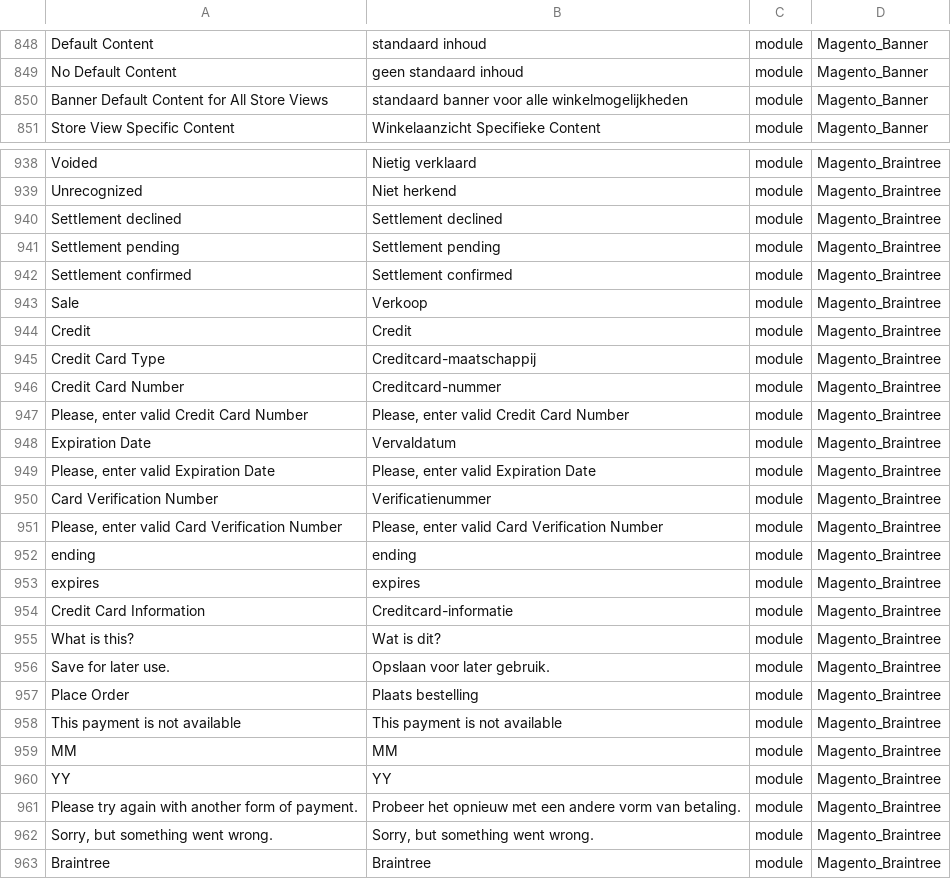
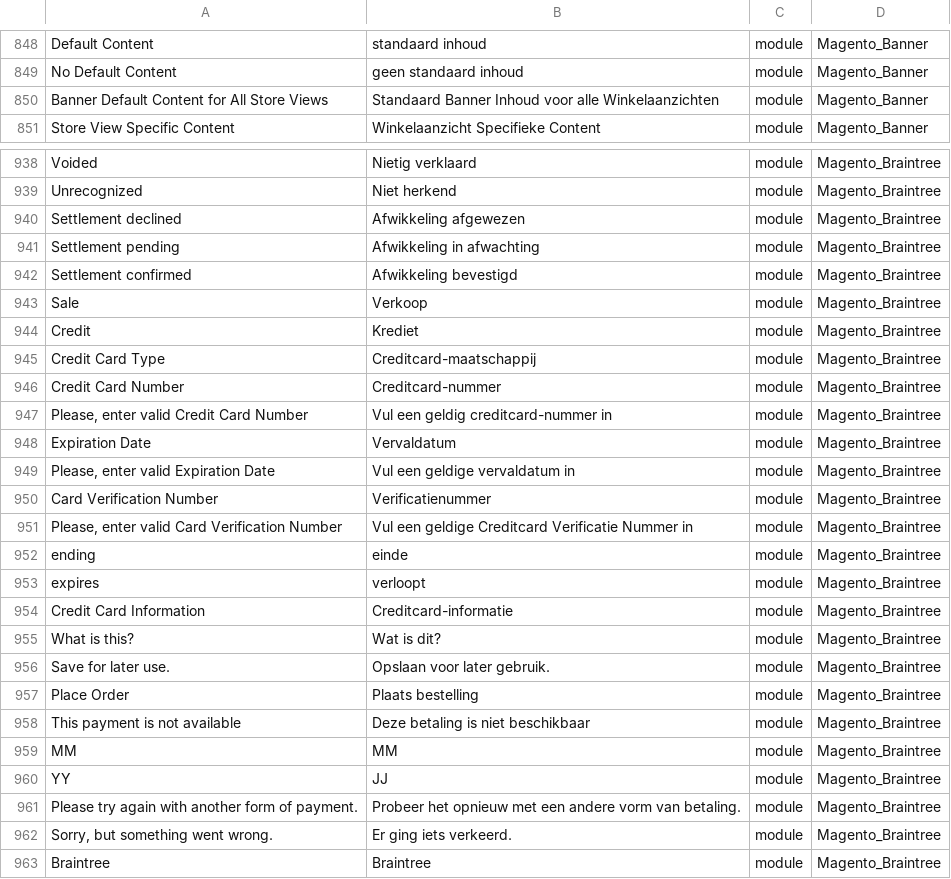
Before and after one commit to ho-nl/magento2-nl_NL, a CSV file: nl_NL.csv, drawn as a sheet; only a part is shown, gaps mark what is left out; the diff covers the shown part only; the diff names each change by its address in the sheet, - before the commit and + after, or states it on an @@ line.

Commit message:
Imported translations from crowdin

```diff
--- a/nl_NL.csv
+++ b/nl_NL.csv
-B850: standaard banner voor alle winkelmogelijkheden
+B850: Standaard Banner Inhoud voor alle Winkelaanzichten
-B940: Settlement declined
+B940: Afwikkeling afgewezen
-B941: Settlement pending
+B941: Afwikkeling in afwachting
-B942: Settlement confirmed
+B942: Afwikkeling bevestigd
-B944: Credit
+B944: Krediet
-B947: Please, enter valid Credit Card Number
+B947: Vul een geldig creditcard-nummer in
-B949: Please, enter valid Expiration Date
+B949: Vul een geldige vervaldatum in
-B951: Please, enter valid Card Verification Number
+B951: Vul een geldige Creditcard Verificatie Nummer in
-B952: ending
+B952: einde
-B953: expires
+B953: verloopt
-B958: This payment is not available
+B958: Deze betaling is niet beschikbaar
-B960: YY
+B960: JJ
-B962: Sorry, but something went wrong.
+B962: Er ging iets verkeerd.
```
Also changed, not shown: 31 edited cells elsewhere in this file.
